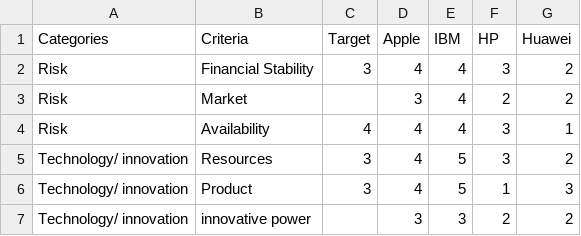
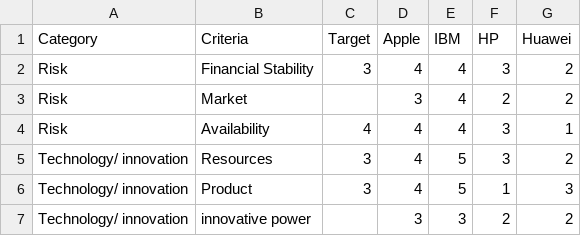
Before and after one commit to cimadure/adequate, a CSV file: data/data_vendors.csv, drawn as a sheet; only a part is shown.

```diff
--- a/data/data_vendors.csv
+++ b/data/data_vendors.csv
@@ -1,2 +1,2 @@
-Categories,Criteria,Target,Apple,IBM,HP,Huawei
+Category,Criteria,Target,Apple,IBM,HP,Huawei
 Risk,Financial Stability,3,4,4,3,2
```
Also changed, not shown: 3 other files.
